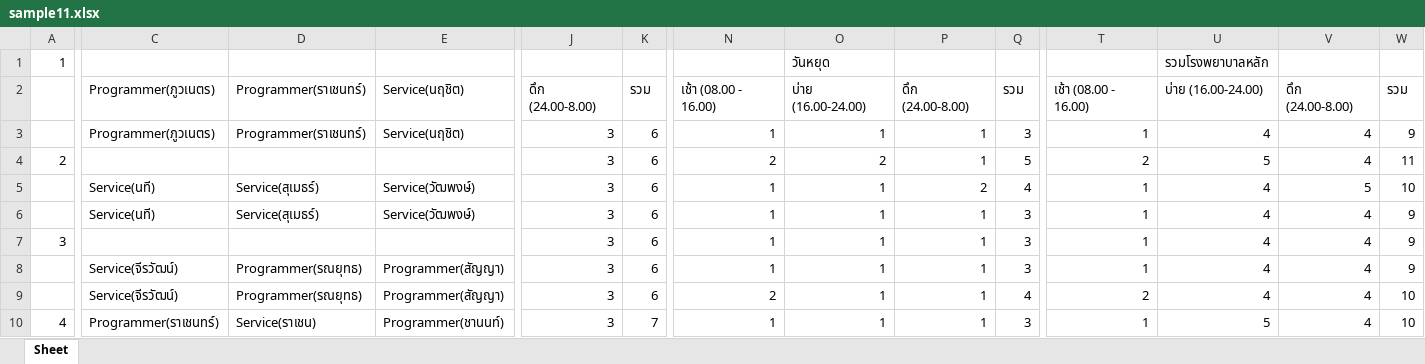
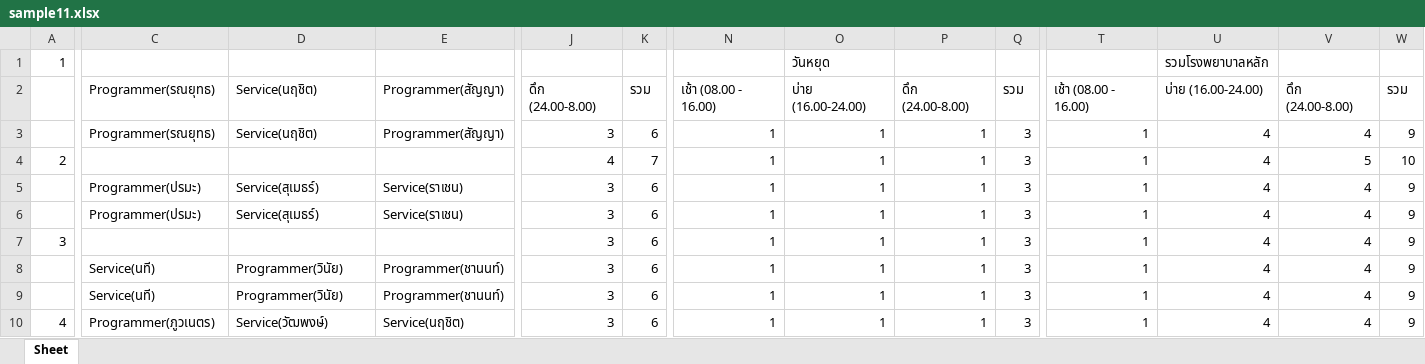
Before and after one commit to xuvu/schedule-optimization, an Excel workbook: sample11.xlsx, sheet Sheet, drawn as a sheet; only a part is shown, gaps mark what is left out; values as stored, in another font and other column widths than the file's, no cell formats; the diff covers the shown part only; the diff names each change by its address in the sheet, - before the commit and + after, or states it on an @@ line.

```diff
--- a/sample11.xlsx (sheet Sheet)
+++ b/sample11.xlsx (sheet Sheet)
-C2:C3: Programmer(ภูวเนตร)
+C2:C3: Programmer(รณยุทธ)
-D2:D3: Programmer(ราเชนทร์)
+D2:D3: Service(นฤชิต)
-E2:E3: Service(นฤชิต)
+E2:E3: Programmer(สัญญา)
-J4: 3
+J4: 4
-K4: 6
+K4: 7
-N4: 2
+N4: 1
-O4: 2
+O4: 1
-Q4: 5
+Q4: 3
-T4: 2
+T4: 1
-U4: 5
+U4: 4
-V4: 4
+V4: 5
-W4: 11
+W4: 10
-C5:C6: Service(นที)
+C5:C6: Programmer(ปรมะ)
-E5:E6: Service(วัฒพงษ์)
+E5:E6: Service(ราเชน)
-P5: 2
+P5: 1
-Q5: 4
+Q5: 3
-V5: 5
+V5: 4
-W5: 10
+W5: 9
-C8:C9: Service(จีรวัฒน์)
+C8:C9: Service(นที)
-D8:D9: Programmer(รณยุทธ)
+D8:D9: Programmer(วินัย)
-E8:E9: Programmer(สัญญา)
+E8:E9: Programmer(ชานนท์)
-N9: 2
+N9: 1
-Q9: 4
+Q9: 3
-T9: 2
+T9: 1
-W9:W10: 10
+W9:W10: 9
-C10: Programmer(ราเชนทร์)
+C10: Programmer(ภูวเนตร)
-D10: Service(ราเชน)
+D10: Service(วัฒพงษ์)
-E10: Programmer(ชานนท์)
+E10: Service(นฤชิต)
-K10: 7
+K10: 6
-U10: 5
+U10: 4
```
Also changed, not shown: 30 added rows, 30 removed rows and 182 edited cells elsewhere in this sheet, cell formats, sample12.xlsx, sample6.xlsx, 10 other files.
